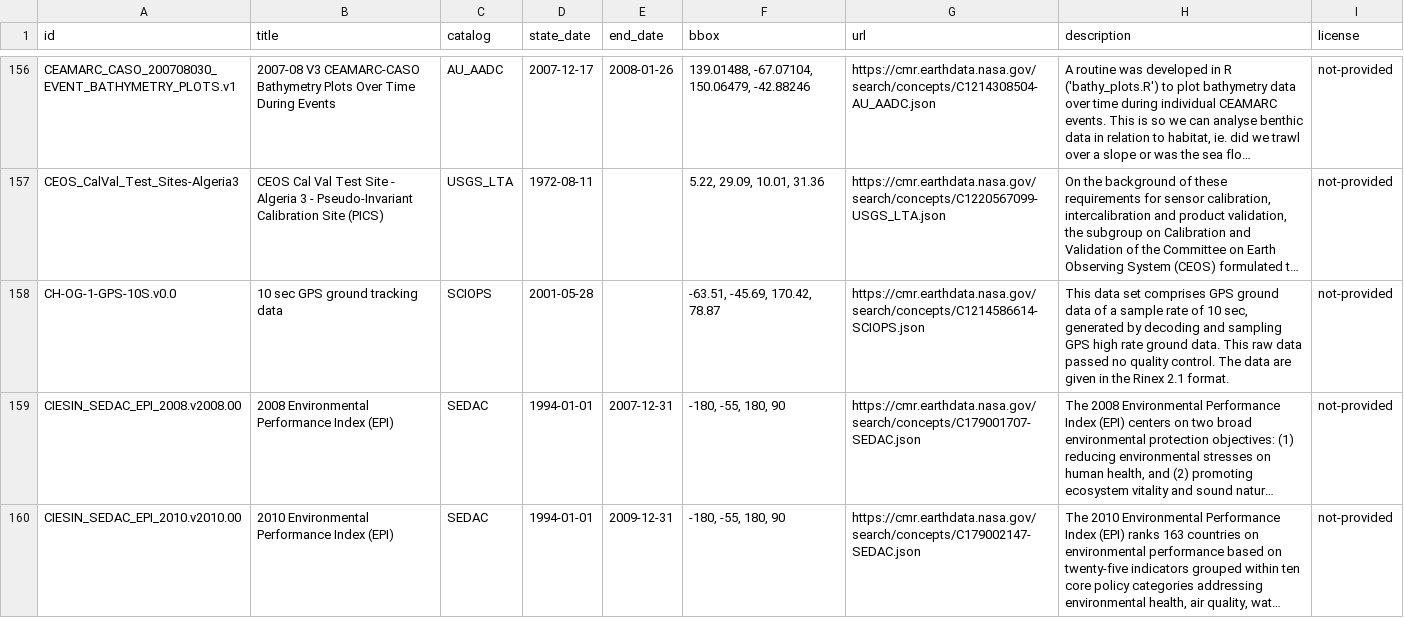
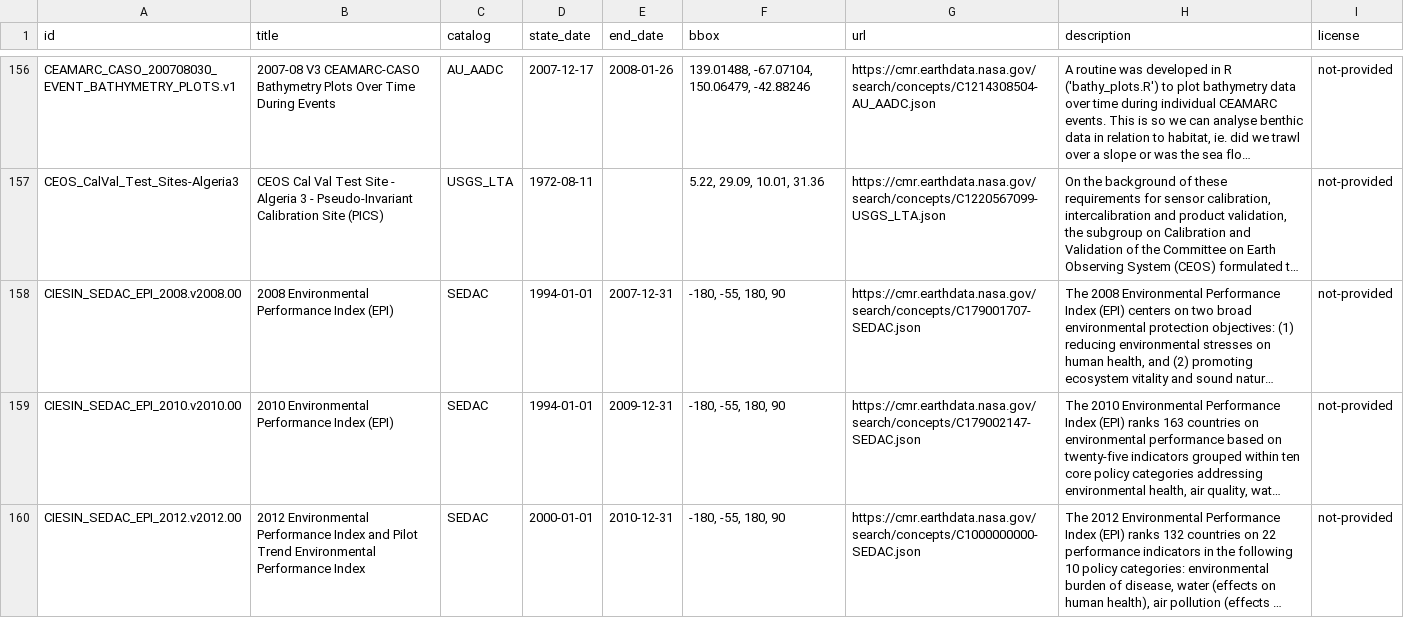
Before and after one commit to opengeos/NASA-CMR-STAC, a TSV file: nasa_cmr_catalog.tsv, drawn as a sheet; only a part is shown, gaps mark what is left out; the shorter side is filled out with more unchanged rows; long unchanged cells end in …; the diff covers the shown part only; the diff names each change by its address in the sheet, - before the commit and + after, or states it on an @@ line.

```diff
--- a/nasa_cmr_catalog.tsv
+++ b/nasa_cmr_catalog.tsv
-row 158: CH-OG-1-GPS-10S.v0.0 | 10 sec GPS ground tracking data | SCIOPS | 2001-05-28 |  | -63.51, -45.69, 170.42, 78.87 | https://cmr.earthdata.nasa.gov/search/concepts/C1214586614-SCIOPS.json | This data set comprises GPS ground data of a sample rate of 10 sec, generated by decoding and sampling GPS high rate ground data. This raw data passed no quality control. The data are given in the Rinex 2.1 format. | not-provided
```
Also changed, not shown: 3 removed rows elsewhere in this file, 1 other file.
